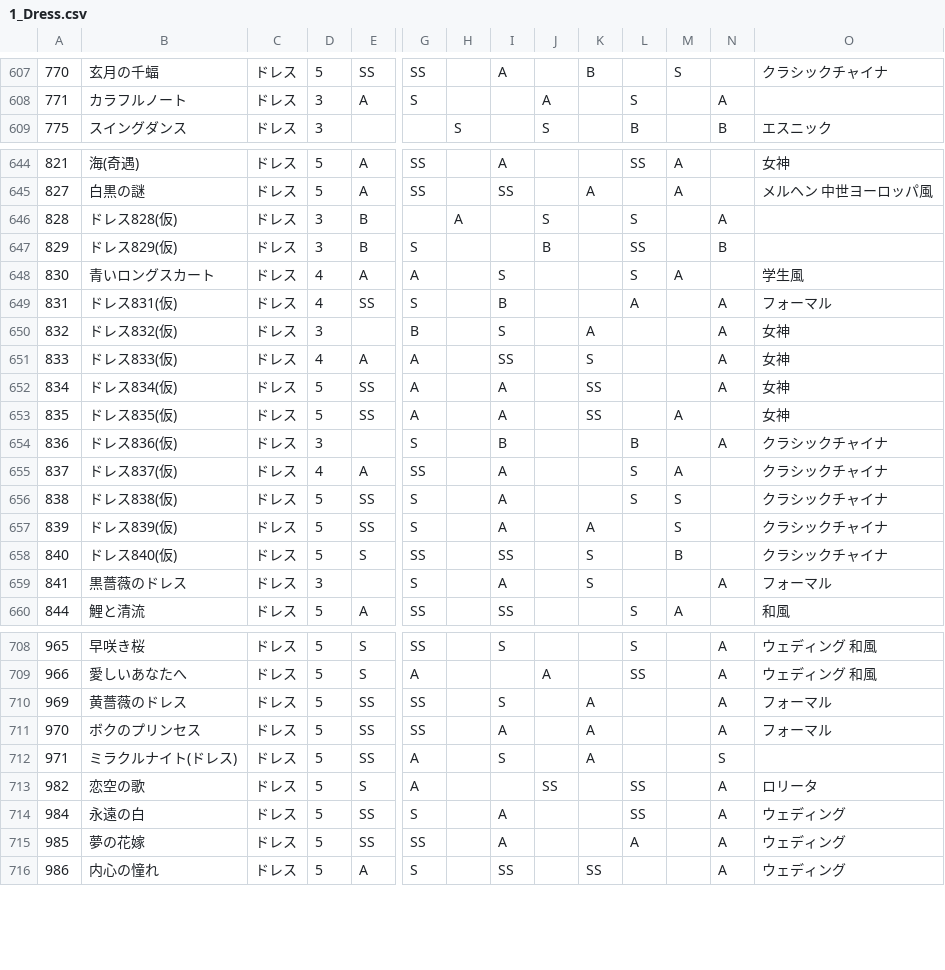
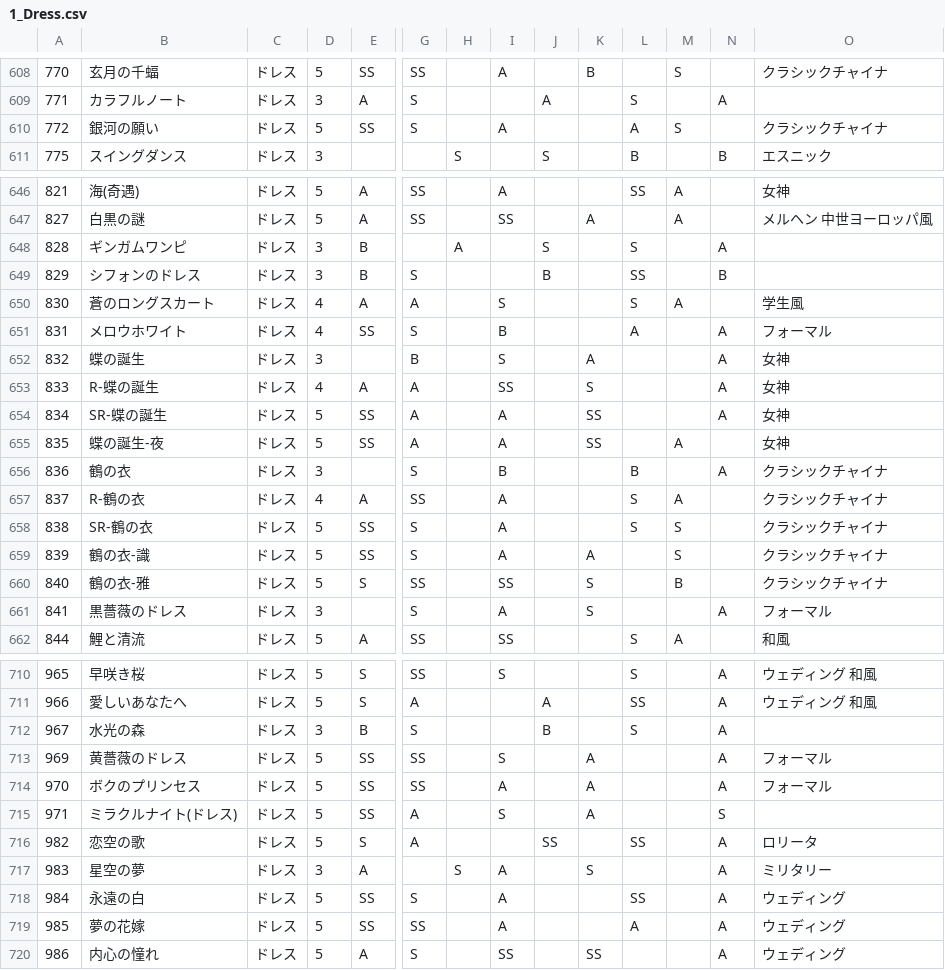
Before and after one commit to ShTair/MiracleNikkiData, a CSV file: Items/1_Dress.csv, drawn as a sheet; only a part is shown, gaps mark what is left out; addresses are those after the commit; rows hold the shown columns only; the diff covers the shown part only; the diff names each change by its address in the sheet, - before the commit and + after, or states it on an @@ line.

```diff
--- a/Items/1_Dress.csv
+++ b/Items/1_Dress.csv
+row 610: 772 | 銀河の願い | ドレス | 5 | SS | S |  | A |  |  | A | S |  | クラシックチャイナ
-B648: ドレス828(仮)
+B648: ギンガムワンピ
-B649: ドレス829(仮)
+B649: シフォンのドレス
-B650: 青いロングスカート
+B650: 蒼のロングスカート
-B651: ドレス831(仮)
+B651: メロウホワイト
-B652: ドレス832(仮)
+B652: 蝶の誕生
-B653: ドレス833(仮)
+B653: R-蝶の誕生
-B654: ドレス834(仮)
+B654: SR-蝶の誕生
-B655: ドレス835(仮)
+B655: 蝶の誕生-夜
-B656: ドレス836(仮)
+B656: 鶴の衣
-B657: ドレス837(仮)
+B657: R-鶴の衣
-B658: ドレス838(仮)
+B658: SR-鶴の衣
-B659: ドレス839(仮)
+B659: 鶴の衣-識
-B660: ドレス840(仮)
+B660: 鶴の衣-雅
+row 712: 967 | 水光の森 | ドレス | 3 | B | S |  |  | B |  | S |  | A
+row 717: 983 | 星空の夢 | ドレス | 3 | A |  | S | A |  | S |  |  | A | ミリタリー
```
Also changed, not shown: 2 added rows and 13 edited cells elsewhere in this file, Items/2_Coat.csv, Items/4_Bottoms.csv, 6 other files.
